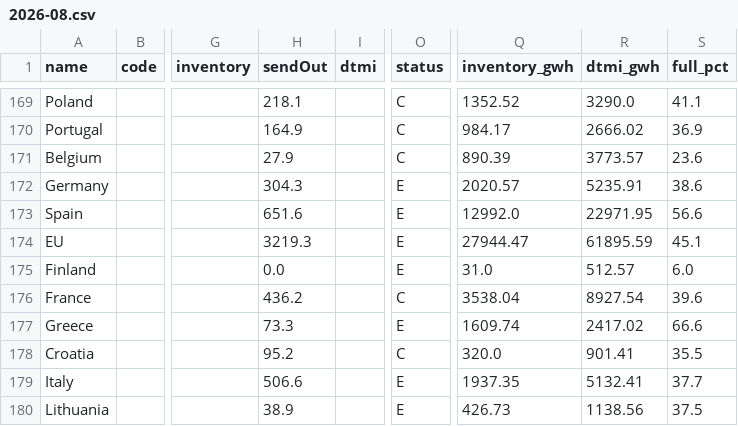
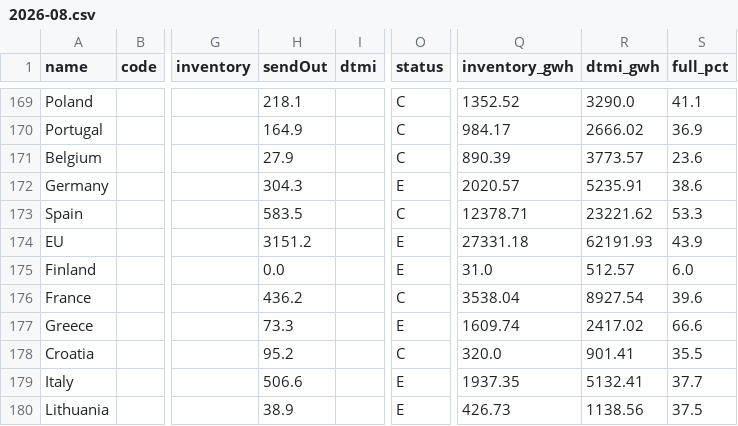
Before and after one commit to Jstavik/pp-dashboard, a CSV file: data/history/lng_storage/2026-08.csv, drawn as a sheet; only a part is shown, gaps mark what is left out; the diff names each change by its address in the sheet, - before the commit and + after, or states it on an @@ line.

```diff
--- a/data/history/lng_storage/2026-08.csv
+++ b/data/history/lng_storage/2026-08.csv
-H173 (sendOut): 651.6
+H173 (sendOut): 583.5
-O173 (status): E
+O173 (status): C
-Q173 (inventory_gwh): 12992.0
+Q173 (inventory_gwh): 12378.71
-R173 (dtmi_gwh): 22971.95
+R173 (dtmi_gwh): 23221.62
-S173 (full_pct): 56.6
+S173 (full_pct): 53.3
-H174 (sendOut): 3219.3
+H174 (sendOut): 3151.2
-Q174 (inventory_gwh): 27944.47
+Q174 (inventory_gwh): 27331.18
-R174 (dtmi_gwh): 61895.59
+R174 (dtmi_gwh): 62191.93
-S174 (full_pct): 45.1
+S174 (full_pct): 43.9
```
Also changed, not shown: 6 other files.
